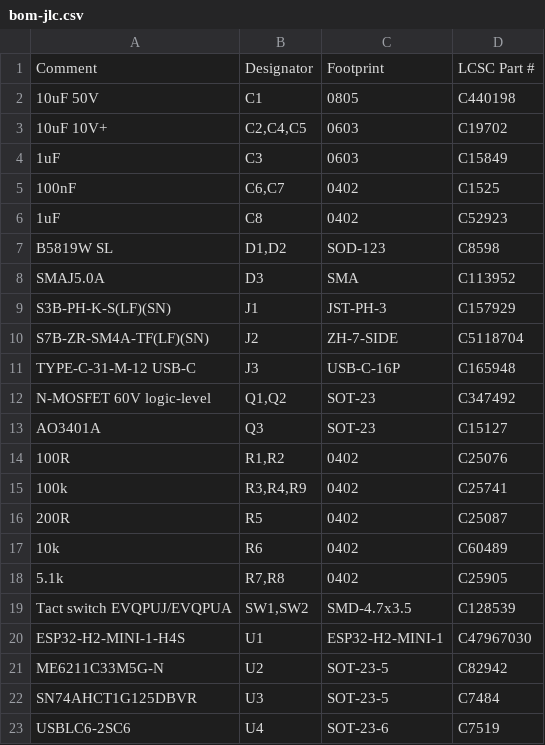
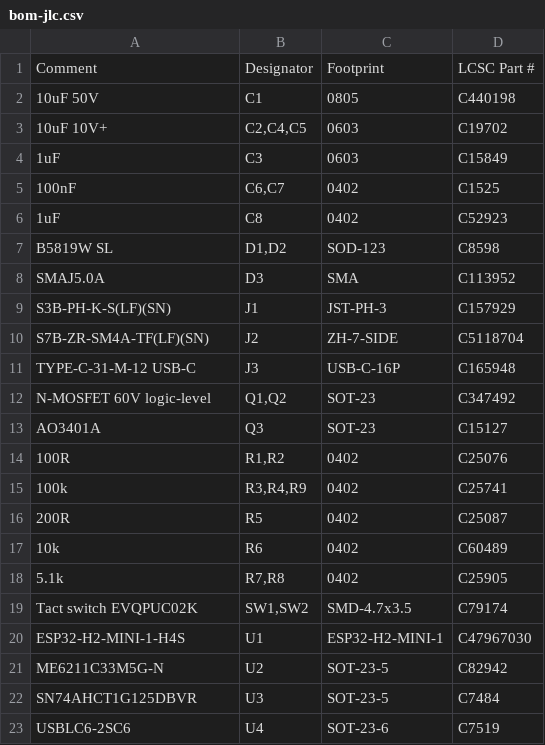
Before and after one commit to michaudtime/lumary-zigbee, a CSV file: hardware/kicad/bom-jlc.csv, drawn as a sheet.

```diff
--- a/hardware/kicad/bom-jlc.csv
+++ b/hardware/kicad/bom-jlc.csv
@@ -18,3 +18,3 @@ AO3401A,Q3,SOT-23,C15127
 5.1k,"R7,R8",0402,C25905
-Tact switch EVQPUJ/EVQPUA,"SW1,SW2",SMD-4.7x3.5,C128539
+Tact switch EVQPUC02K,"SW1,SW2",SMD-4.7x3.5,C79174
 ESP32-H2-MINI-1-H4S,U1,ESP32-H2-MINI-1,C47967030
```
Also changed, not shown: hardware/bom.csv.
